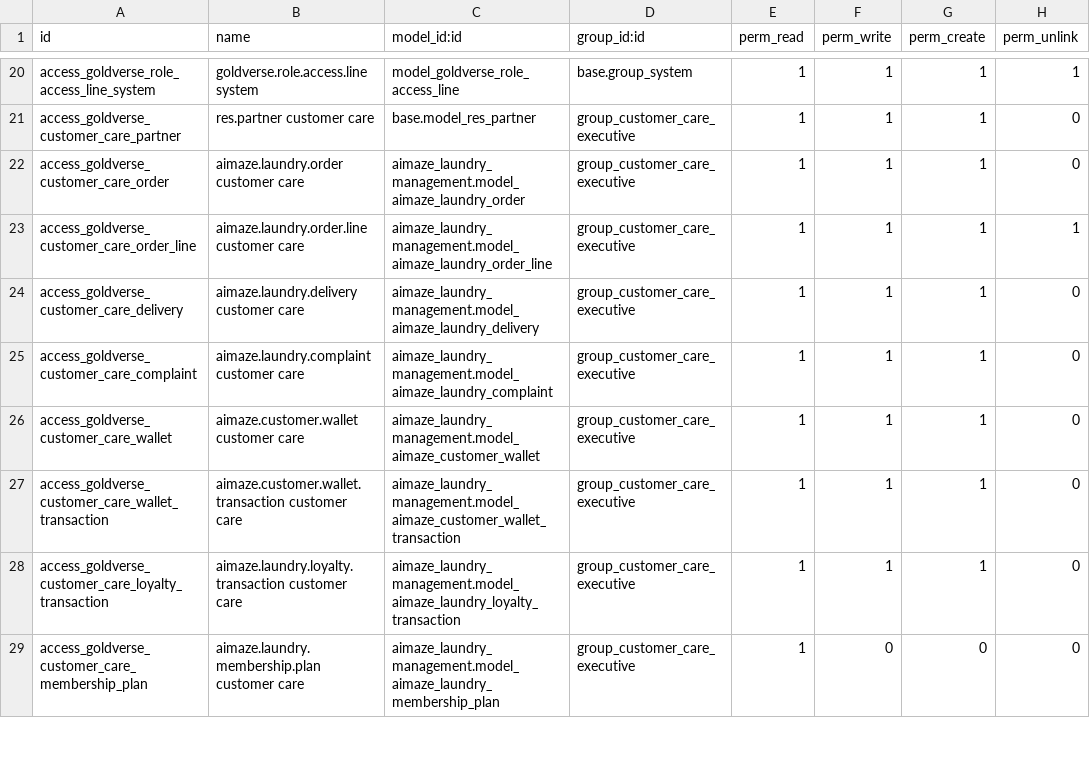
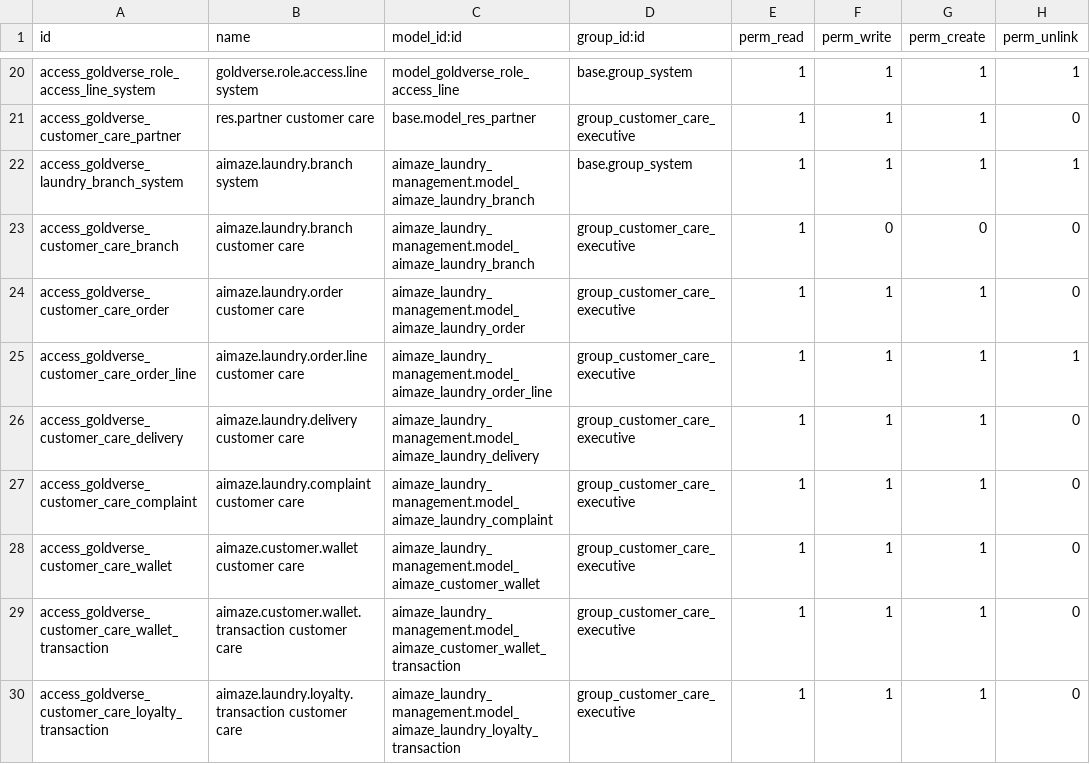
Before and after one commit to aimazetechsolutions-ship-it/AimAze-Laundry-ERP-GoldVerse, a CSV file: addons/goldverse_premium_laundry_branding/security/ir.model.access.csv, drawn as a sheet; only a part is shown, gaps mark what is left out; the shorter side is filled out with more unchanged rows; the diff names each change by its address in the sheet, - before the commit and + after, or states it on an @@ line.

Commit message:
Allow branch selection for GoldVerse order users

```diff
--- a/addons/goldverse_premium_laundry_branding/security/ir.model.access.csv
+++ b/addons/goldverse_premium_laundry_branding/security/ir.model.access.csv
+row 22: access_goldverse_laundry_branch_system | aimaze.laundry.branch system | aimaze_laundry_management.model_aimaze_laundry_branch | base.group_system | 1 | 1 | 1 | 1
+row 23: access_goldverse_customer_care_branch | aimaze.laundry.branch customer care | aimaze_laundry_management.model_aimaze_laundry_branch | group_customer_care_executive | 1 | 0 | 0 | 0
```
